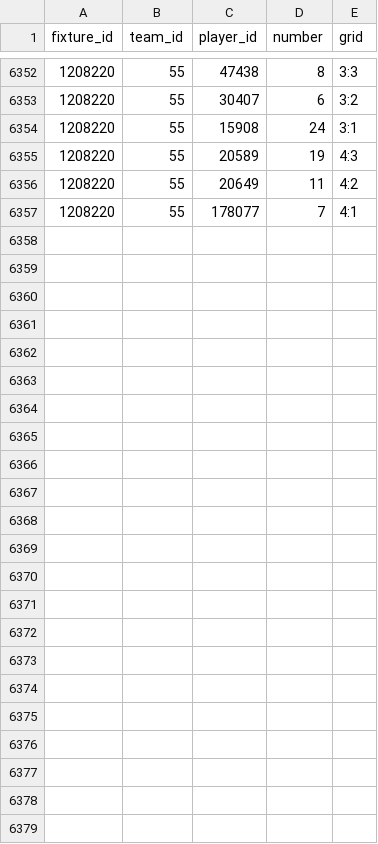
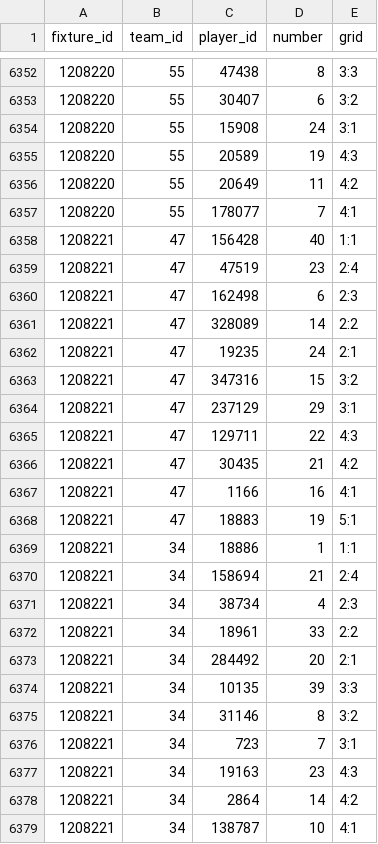
Before and after one commit to SebWae/football-api-data, a CSV file: data/lineups.csv, drawn as a sheet; only a part is shown, gaps mark what is left out.

```diff
--- a/data/lineups.csv
+++ b/data/lineups.csv
@@ -6357 +6357,23 @@ fixture_id,team_id,player_id,number,grid
 1208220,55,178077,7,4:1
+1208221,47,156428,40,1:1
+1208221,47,47519,23,2:4
+1208221,47,162498,6,2:3
+1208221,47,328089,14,2:2
+1208221,47,19235,24,2:1
+1208221,47,347316,15,3:2
+1208221,47,237129,29,3:1
+1208221,47,129711,22,4:3
+1208221,47,30435,21,4:2
+1208221,47,1166,16,4:1
+1208221,47,18883,19,5:1
+1208221,34,18886,1,1:1
+1208221,34,158694,21,2:4
+1208221,34,38734,4,2:3
+1208221,34,18961,33,2:2
+1208221,34,284492,20,2:1
+1208221,34,10135,39,3:3
+1208221,34,31146,8,3:2
+1208221,34,723,7,3:1
+1208221,34,19163,23,4:3
+1208221,34,2864,14,4:2
+1208221,34,138787,10,4:1
```
Also changed, not shown: data/events.csv, data/player_stats.csv, 4 other files.
